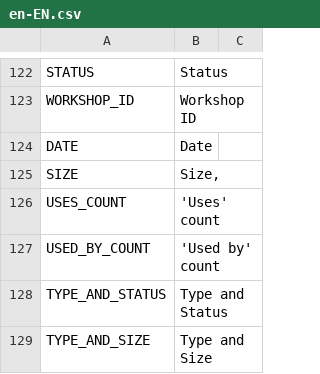
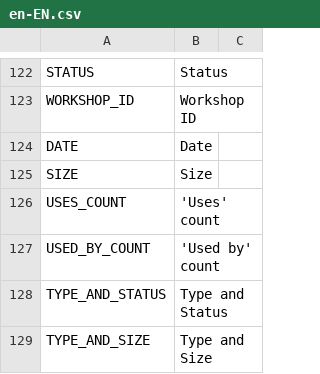
Before and after one commit to algernon-A/LSM-Revisited, a CSV file: Translations/en-EN.csv, drawn as a sheet; only a part is shown, gaps mark what is left out.

Commit message:
Adjust translation string.

```diff
--- a/Translations/en-EN.csv
+++ b/Translations/en-EN.csv
@@ -124,3 +124,3 @@
 "DATE","Date"
-"SIZE","Size,"
+"SIZE","Size"
 "USES_COUNT","'Uses' count"
```
